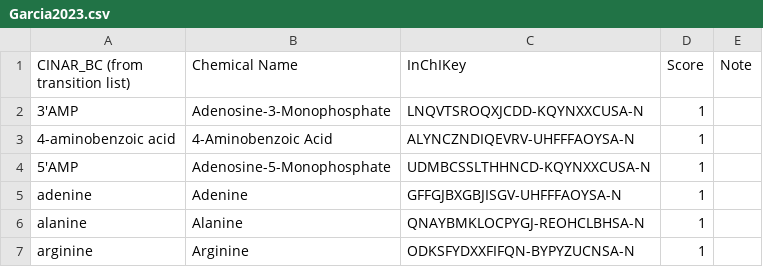
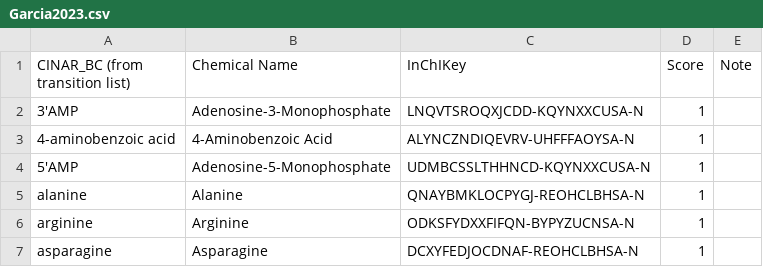
Before and after one commit to bmgarcia/CINAR_Habitat_Metabolomics, a CSV file: Files/met_comp/Garcia2023.csv, drawn as a sheet; only a part is shown; the shorter side is filled out with more unchanged rows; the diff covers the shown part only.

```diff
--- a/Files/met_comp/Garcia2023.csv
+++ b/Files/met_comp/Garcia2023.csv
@@ -4,3 +4,2 @@ CINAR_BC (from transition list),Chemical Name,InChIKey,Score,Note
 5'AMP,Adenosine-5-Monophosphate,UDMBCSSLTHHNCD-KQYNXXCUSA-N,1,
-adenine,Adenine,GFFGJBXGBJISGV-UHFFFAOYSA-N,1,
 alanine,Alanine,QNAYBMKLOCPYGJ-REOHCLBHSA-N,1,
```
Also changed, not shown: 7 added rows, 8 removed rows and 2 moved rows elsewhere in this file, Files/met_comp/Fiore2017.csv, Files/met_comp/Weber2020.csv, 1 other file.
